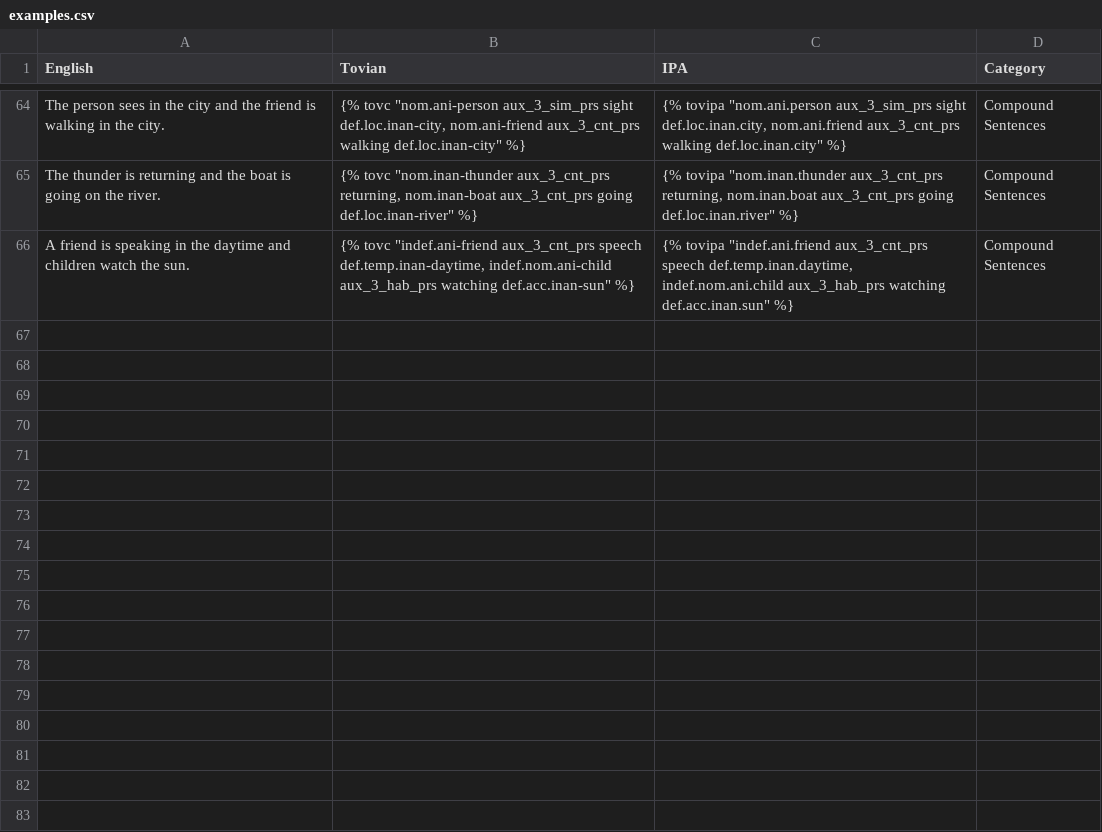
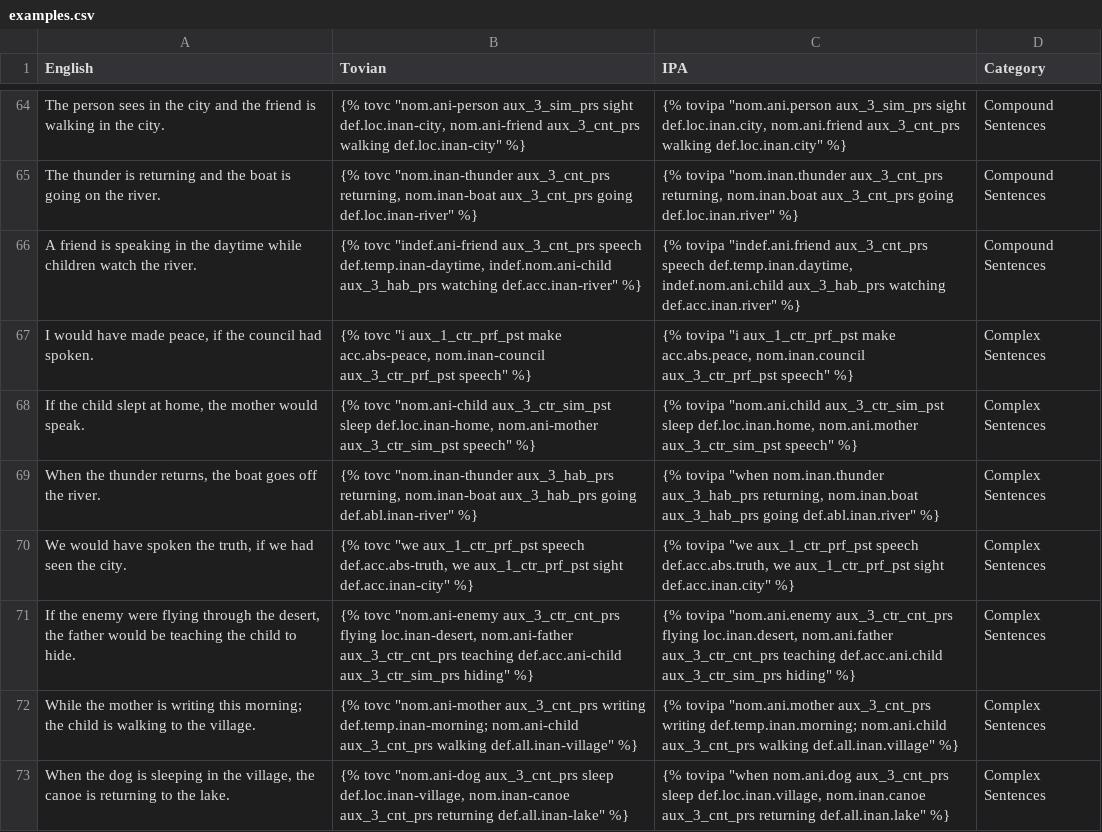
Before and after one commit to jacksonsdean/tovian, a CSV file: site/examples.csv, drawn as a sheet; only a part is shown, gaps mark what is left out; the diff covers the shown part only.

Commit message:
add more complex examples

```diff
--- a/site/examples.csv
+++ b/site/examples.csv
@@ -65,2 +65,9 @@ English,Tovian,IPA,Category
 "The thunder is returning and the boat is going on the river.","{% tovc ""nom.inan-thunder aux_3_cnt_prs returning, nom.inan-boat aux_3_cnt_prs going def.loc.inan-river"" %}","{% tovipa ""nom.inan.thunder aux_3_cnt_prs returning, nom.inan.boat aux_3_cnt_prs going def.loc.inan.river"" %}",Compound Sentences
-"A friend is speaking in the daytime and children watch the sun.","{% tovc ""indef.ani-friend aux_3_cnt_prs speech def.temp.inan-daytime, indef.nom.ani-child aux_3_hab_prs watching def.acc.inan-sun"" %}","{% tovipa ""indef.ani.friend aux_3_cnt_prs speech def.temp.inan.daytime, indef.nom.ani.child aux_3_hab_prs watching def.acc.inan.sun"" %}",Compound Sentences
+"A friend is speaking in the daytime while children watch the river.","{% tovc ""indef.ani-friend aux_3_cnt_prs speech def.temp.inan-daytime, indef.nom.ani-child aux_3_hab_prs watching def.acc.inan-river"" %}","{% tovipa ""indef.ani.friend aux_3_cnt_prs speech def.temp.inan.daytime, indef.nom.ani.child aux_3_hab_prs watching def.acc.inan.river"" %}",Compound Sentences
+"I would have made peace, if the council had spoken.","{% tovc ""i aux_1_ctr_prf_pst make acc.abs-peace, nom.inan-council aux_3_ctr_prf_pst speech"" %}","{% tovipa ""i aux_1_ctr_prf_pst make acc.abs.peace, nom.inan.council aux_3_ctr_prf_pst speech"" %}",Complex Sentences
+"If the child slept at home, the mother would speak.","{% tovc ""nom.ani-child aux_3_ctr_sim_pst sleep def.loc.inan-home, nom.ani-mother aux_3_ctr_sim_pst speech"" %}","{% tovipa ""nom.ani.child aux_3_ctr_sim_pst sleep def.loc.inan.home, nom.ani.mother aux_3_ctr_sim_pst speech"" %}",Complex Sentences
+"When the thunder returns, the boat goes off the river.","{% tovc ""nom.inan-thunder aux_3_hab_prs returning, nom.inan-boat aux_3_hab_prs going def.abl.inan-river"" %}","{% tovipa ""when nom.inan.thunder aux_3_hab_prs returning, nom.inan.boat aux_3_hab_prs going def.abl.inan.river"" %}",Complex Sentences
+"We would have spoken the truth, if we had seen the city.","{% tovc ""we aux_1_ctr_prf_pst speech def.acc.abs-truth, we aux_1_ctr_prf_pst sight def.acc.inan-city"" %}","{% tovipa ""we aux_1_ctr_prf_pst speech def.acc.abs.truth, we aux_1_ctr_prf_pst sight def.acc.inan.city"" %}",Complex Sentences
+"If the enemy were flying through the desert, the father would be teaching the child to hide.","{% tovc ""nom.ani-enemy aux_3_ctr_cnt_prs flying loc.inan-desert, nom.ani-father aux_3_ctr_cnt_prs teaching def.acc.ani-child aux_3_ctr_sim_prs hiding"" %}","{% tovipa ""nom.ani.enemy aux_3_ctr_cnt_prs flying loc.inan.desert, nom.ani.father aux_3_ctr_cnt_prs teaching def.acc.ani.child aux_3_ctr_sim_prs hiding"" %}",Complex Sentences
+"While the mother is writing this morning; the child is walking to the village.","{% tovc ""nom.ani-mother aux_3_cnt_prs writing def.temp.inan-morning; nom.ani-child aux_3_cnt_prs walking def.all.inan-village"" %}","{% tovipa ""nom.ani.mother aux_3_cnt_prs writing def.temp.inan.morning; nom.ani.child aux_3_cnt_prs walking def.all.inan.village"" %}",Complex Sentences
+"When the dog is sleeping in the village, the canoe is returning to the lake.","{% tovc ""nom.ani-dog aux_3_cnt_prs sleep def.loc.inan-village, nom.inan-canoe aux_3_cnt_prs returning def.all.inan-lake"" %}","{% tovipa ""when nom.ani.dog aux_3_cnt_prs sleep def.loc.inan.village, nom.inan.canoe aux_3_cnt_prs returning def.all.inan.lake"" %}",Complex Sentences
```
Also changed, not shown: 7 added rows, 1 moved row and 11 edited cells elsewhere in this file, dictionary.csv, site/dictionary.csv, 18 other files.
